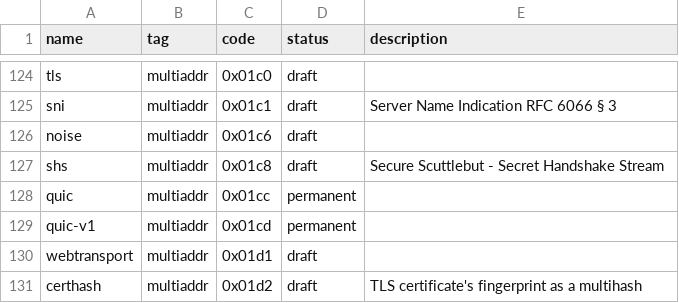
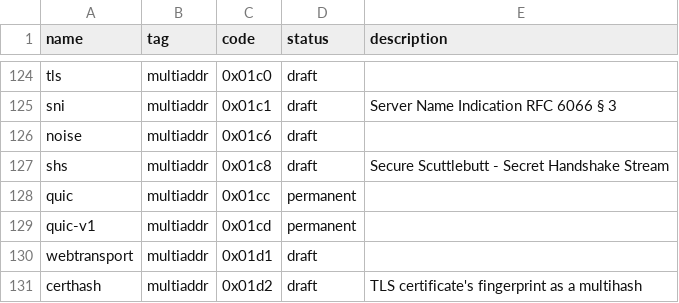
Before and after one commit to multiformats/multicodec, a CSV file: table.csv, drawn as a sheet; only a part is shown, gaps mark what is left out.

Commit message:
Update table.csv
Co-authored-by: Prithvi Shahi <shahi.prithvi@gmail.com>

```diff
--- a/table.csv
+++ b/table.csv
@@ -126,3 +126,3 @@ sni,                            multiaddr,      0x01c1,         draft,      Serv
 noise,                          multiaddr,      0x01c6,         draft,
-shs,                            multiaddr,      0x01c8,         draft,      Secure Scuttlebut - Secret Handshake Stream
+shs,                            multiaddr,      0x01c8,         draft,      Secure Scuttlebutt - Secret Handshake Stream
 quic,                           multiaddr,      0x01cc,         permanent,
```
